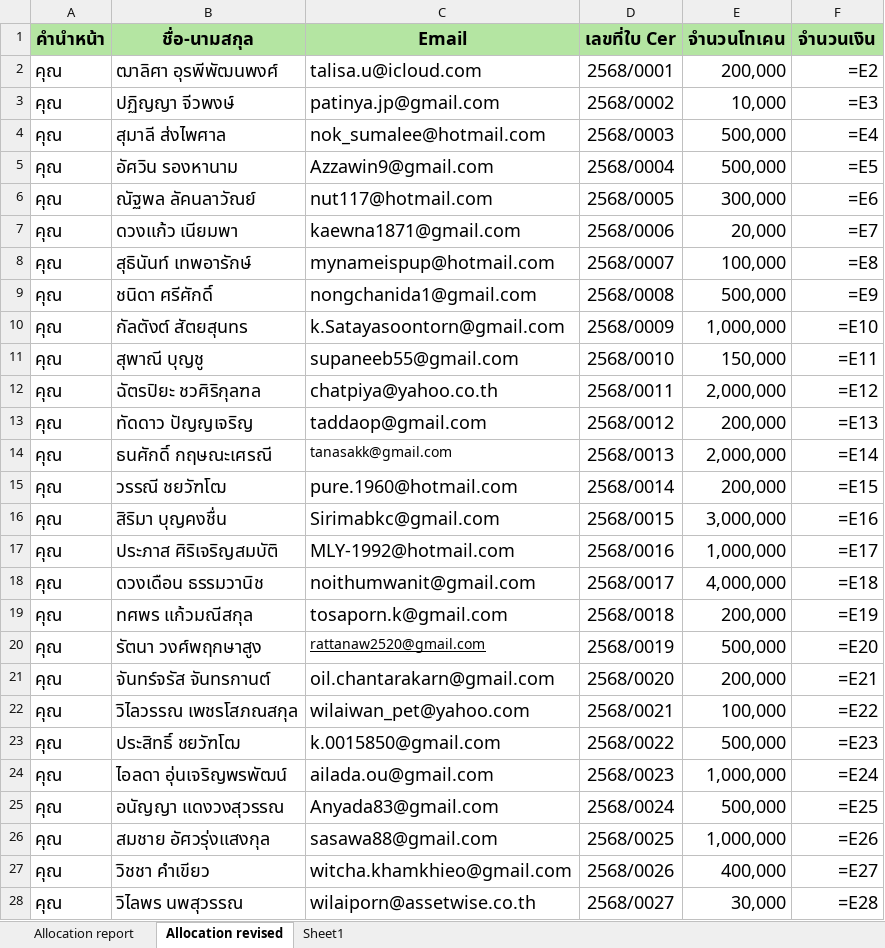
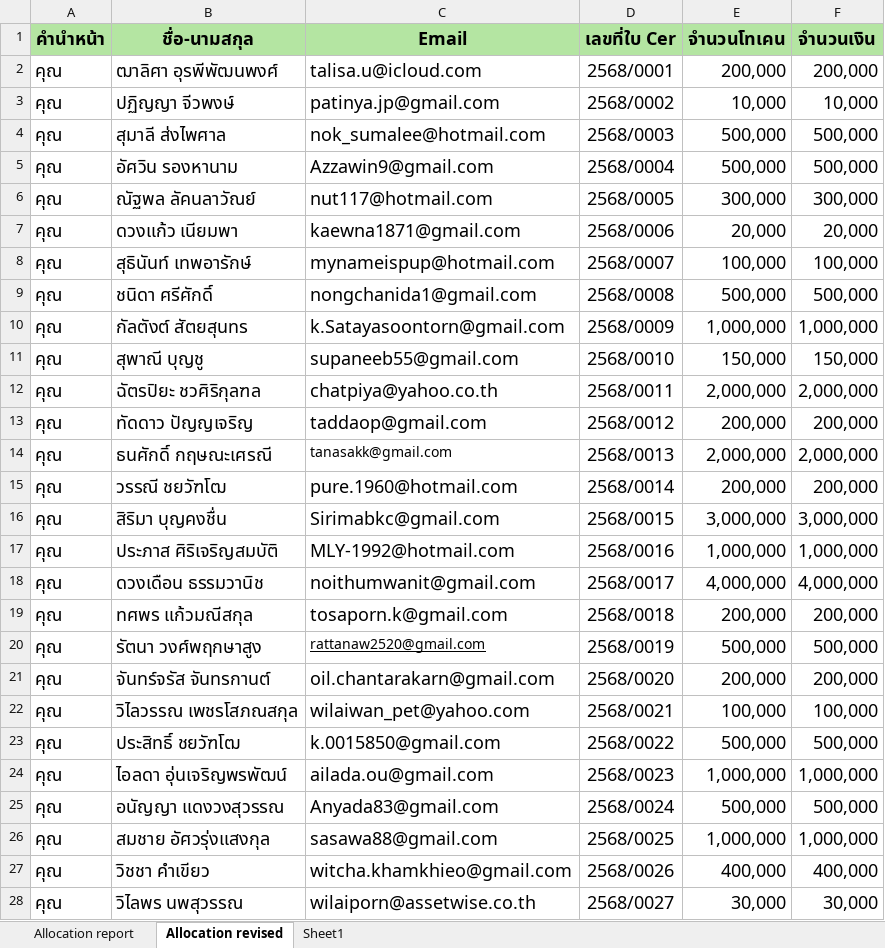
Before and after one commit to sorat-ges/DA_MAS_ICO, an Excel workbook: Example/KAVALON Token allocation report 24.2.68.xlsx, sheet Allocation revised, drawn as a sheet; only a part is shown; values as stored, in another font and other column widths than the file's, no borders; formulas without a stored value are shown as written; conditional formats not drawn; the diff covers the shown part only; the diff names each change by its address in the sheet, - before the commit and + after, or states it on an @@ line.

```diff
--- a/Example/KAVALON Token allocation report 24.2.68.xlsx (sheet Allocation revised)
+++ b/Example/KAVALON Token allocation report 24.2.68.xlsx (sheet Allocation revised)
-F2 (จำนวนเงิน): =E2
+F2 (จำนวนเงิน): 200,000
-F3 (จำนวนเงิน): =E3
+F3 (จำนวนเงิน): 10,000
-F4 (จำนวนเงิน): =E4
+F4 (จำนวนเงิน): 500,000
-F5 (จำนวนเงิน): =E5
+F5 (จำนวนเงิน): 500,000
-F6 (จำนวนเงิน): =E6
+F6 (จำนวนเงิน): 300,000
-F7 (จำนวนเงิน): =E7
+F7 (จำนวนเงิน): 20,000
-F8 (จำนวนเงิน): =E8
+F8 (จำนวนเงิน): 100,000
-F9 (จำนวนเงิน): =E9
+F9 (จำนวนเงิน): 500,000
-F10 (จำนวนเงิน): =E10
+F10 (จำนวนเงิน): 1,000,000
-F11 (จำนวนเงิน): =E11
+F11 (จำนวนเงิน): 150,000
-F12 (จำนวนเงิน): =E12
+F12 (จำนวนเงิน): 2,000,000
-F13 (จำนวนเงิน): =E13
+F13 (จำนวนเงิน): 200,000
-F14 (จำนวนเงิน): =E14
+F14 (จำนวนเงิน): 2,000,000
-F15 (จำนวนเงิน): =E15
+F15 (จำนวนเงิน): 200,000
-F16 (จำนวนเงิน): =E16
+F16 (จำนวนเงิน): 3,000,000
-F17 (จำนวนเงิน): =E17
+F17 (จำนวนเงิน): 1,000,000
-F18 (จำนวนเงิน): =E18
+F18 (จำนวนเงิน): 4,000,000
-F19 (จำนวนเงิน): =E19
+F19 (จำนวนเงิน): 200,000
-F20 (จำนวนเงิน): =E20
+F20 (จำนวนเงิน): 500,000
-F21 (จำนวนเงิน): =E21
+F21 (จำนวนเงิน): 200,000
-F22 (จำนวนเงิน): =E22
+F22 (จำนวนเงิน): 100,000
-F23 (จำนวนเงิน): =E23
+F23 (จำนวนเงิน): 500,000
-F24 (จำนวนเงิน): =E24
+F24 (จำนวนเงิน): 1,000,000
-F25 (จำนวนเงิน): =E25
+F25 (จำนวนเงิน): 500,000
-F26 (จำนวนเงิน): =E26
+F26 (จำนวนเงิน): 1,000,000
-F27 (จำนวนเงิน): =E27
+F27 (จำนวนเงิน): 400,000
-F28 (จำนวนเงิน): =E28
+F28 (จำนวนเงิน): 30,000
```
Also changed, not shown: 1 added row, 1 removed row and 164 edited cells elsewhere in this sheet, sheet Allocation report, 1 other file.
